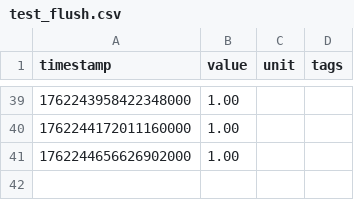
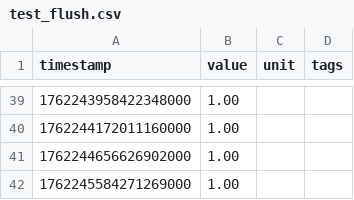
Before and after one commit to vvoss-dev/ReedCMS, a CSV file: reedbase/.reedbase/metrics/test_flush.csv, drawn as a sheet; only a part is shown, gaps mark what is left out; the diff names each change by its address in the sheet, - before the commit and + after, or states it on an @@ line.

```diff
--- a/reedbase/.reedbase/metrics/test_flush.csv
+++ b/reedbase/.reedbase/metrics/test_flush.csv
+row 42: 1762245584271269000 | 1.00
```
Also changed, not shown: _workbench/Tickets/ticket-index.csv, reedbase/.reedbase/metrics/test_metric.csv, 17 other files.
